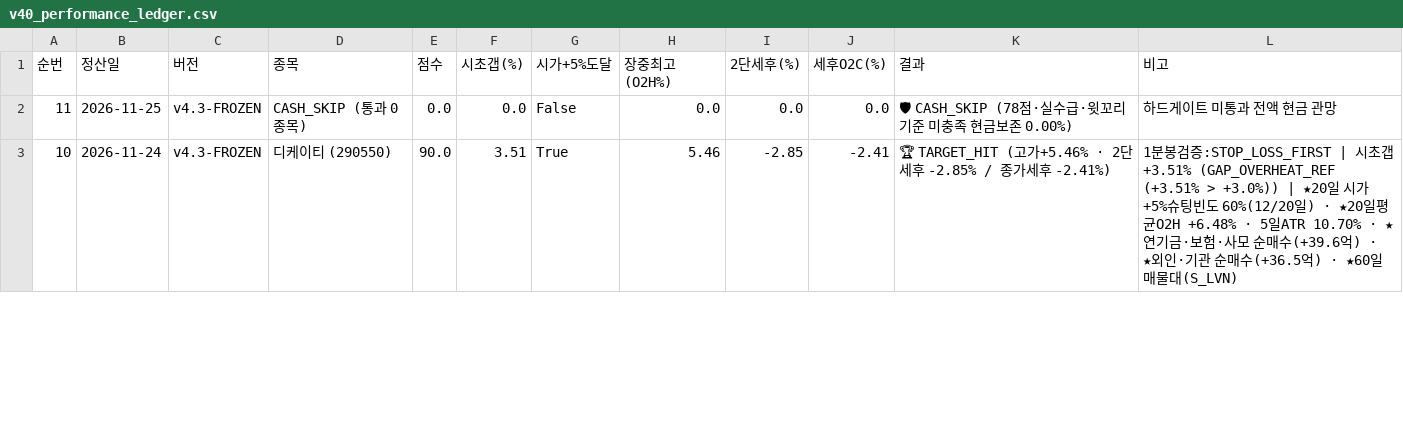
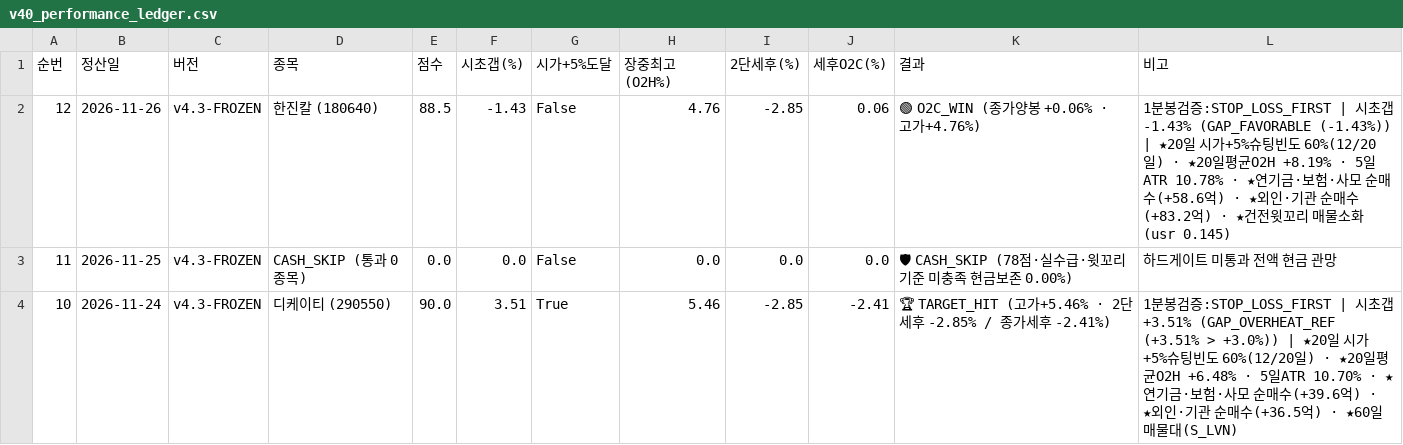
Before and after one commit to donbeoljadwj-ai/donbeolja, a CSV file: endgame4/v40_performance_ledger.csv, drawn as a sheet; only a part is shown; the diff names each change by its address in the sheet, - before the commit and + after, or states it on an @@ line.

```diff
--- a/endgame4/v40_performance_ledger.csv
+++ b/endgame4/v40_performance_ledger.csv
+row 2: 12 | 2026-11-26 | v4.3-FROZEN | 한진칼 (180640) | 88.5 | -1.43 | False | 4.76 | -2.85 | 0.06 | 🟢 O2C_WIN (종가양봉 +0.06% · 고가+4.76%) | 1분봉검증:STOP_LOSS_FIRST | 시초갭 -1.43% (GAP_FAVORABLE (-1.43%)) | ★20일 시가+5%슈팅빈도 60%(12/20일) · ★20일평균O2H +8.19% · 5일ATR 10.78% · ★연기금·보험·사모 순매수(+58.6억) · ★외인·기관 순매수(+83.2억) · ★건전윗꼬리 매물소화(usr 0.145)
```
Also changed, not shown: v40_performance_ledger.csv, 11 other files.
